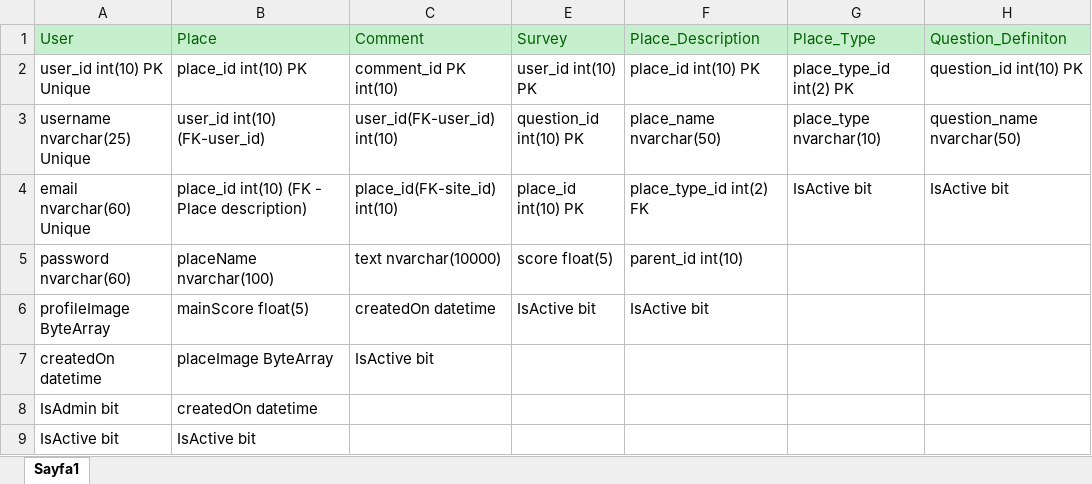
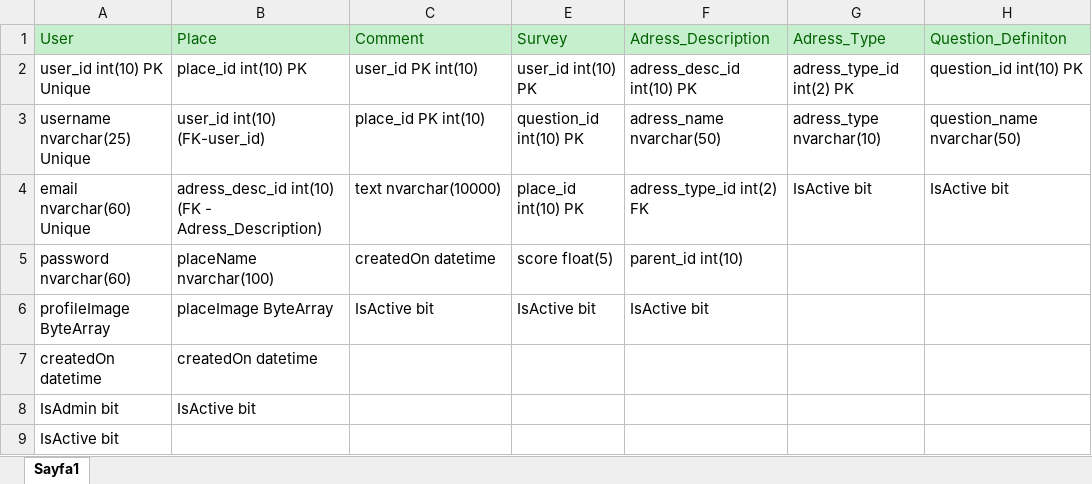
Before and after one commit to cmlblbn/Emlak_Yorumlari.com, an Excel workbook: veritabani_taslagi/database_example.xlsx, sheet Sayfa1, drawn as a sheet; values as stored, in another font and other column widths than the file's, no borders; the diff names each change by its address in the sheet, - before the commit and + after, or states it on an @@ line.

Commit message:
Naming convension düzeltildi, bazı hatalar giderildi.

```diff
--- a/veritabani_taslagi/database_example.xlsx (sheet Sayfa1)
+++ b/veritabani_taslagi/database_example.xlsx (sheet Sayfa1)
-F1: Place_Description
+F1: Adress_Description
-G1: Place_Type
+G1: Adress_Type
-C2 (Comment): comment_id PK int(10)
+C2 (Comment): user_id PK int(10)
-F2 (Adress_Description): place_id int(10) PK
+F2 (Adress_Description): adress_desc_id int(10) PK
-G2 (Adress_Type): place_type_id int(2) PK
+G2 (Adress_Type): adress_type_id int(2) PK
-C3 (Comment): user_id(FK-user_id) int(10)
+C3 (Comment): place_id PK int(10)
-F3 (Adress_Description): place_name nvarchar(50)
+F3 (Adress_Description): adress_name nvarchar(50)
-G3 (Adress_Type): place_type nvarchar(10)
+G3 (Adress_Type): adress_type nvarchar(10)
-B4 (Place): place_id int(10) (FK - Place description)
+B4 (Place): adress_desc_id int(10) (FK - Adress_Description)
-C4 (Comment): place_id(FK-site_id) int(10)
+C4 (Comment): text nvarchar(10000)
-F4 (Adress_Description): place_type_id int(2) FK
+F4 (Adress_Description): adress_type_id int(2) FK
-C5 (Comment): text nvarchar(10000)
+C5 (Comment): createdOn datetime
-B6 (Place): mainScore float(5)
+B6 (Place): placeImage ByteArray
-C6 (Comment): createdOn datetime
+C6 (Comment): IsActive bit
-B7 (Place): placeImage ByteArray
+B7 (Place): createdOn datetime
-C7 (Comment): IsActive bit
+C7 (Comment): (empty)
-B8 (Place): createdOn datetime
+B8 (Place): IsActive bit
-B9 (Place): IsActive bit
+B9 (Place): (empty)
```
